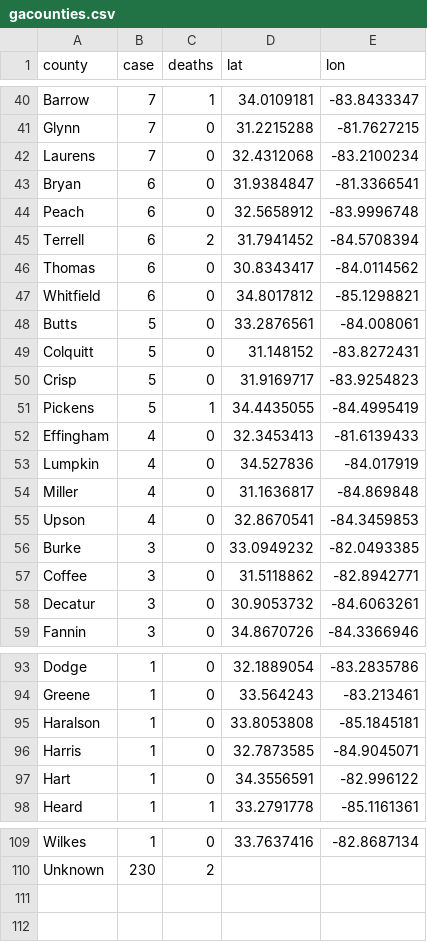
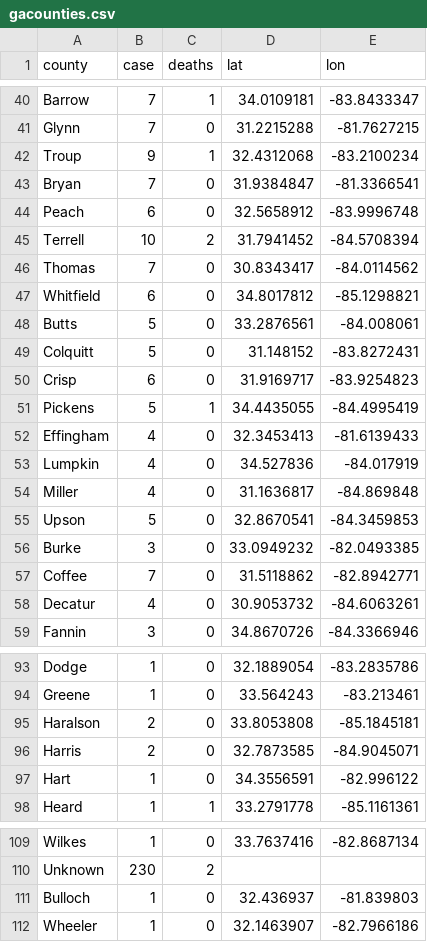
Before and after one commit to dmrobotix/GACOVID19, a CSV file: csv/gacounties.csv, drawn as a sheet; only a part is shown, gaps mark what is left out; the diff covers the shown part only.

```diff
--- a/csv/gacounties.csv
+++ b/csv/gacounties.csv
@@ -41,7 +41,7 @@ Barrow,7,1,34.0109181,-83.8433347
 Glynn,7,0,31.2215288,-81.7627215
-Laurens,7,0,32.4312068,-83.2100234
-Bryan,6,0,31.9384847,-81.3366541
+Troup,9,1,32.4312068,-83.2100234
+Bryan,7,0,31.9384847,-81.3366541
 Peach,6,0,32.5658912,-83.9996748
-Terrell,6,2,31.7941452,-84.5708394
-Thomas,6,0,30.8343417,-84.0114562
+Terrell,10,2,31.7941452,-84.5708394
+Thomas,7,0,30.8343417,-84.0114562
 Whitfield,6,0,34.8017812,-85.1298821
@@ -49,3 +49,3 @@ Butts,5,0,33.2876561,-84.008061
 Colquitt,5,0,31.148152,-83.8272431
-Crisp,5,0,31.9169717,-83.9254823
+Crisp,6,0,31.9169717,-83.9254823
 Pickens,5,1,34.4435055,-84.4995419
@@ -54,6 +54,6 @@ Lumpkin,4,0,34.527836,-84.017919
 Miller,4,0,31.1636817,-84.869848
-Upson,4,0,32.8670541,-84.3459853
+Upson,5,0,32.8670541,-84.3459853
 Burke,3,0,33.0949232,-82.0493385
-Coffee,3,0,31.5118862,-82.8942771
-Decatur,3,0,30.9053732,-84.6063261
+Coffee,7,0,31.5118862,-82.8942771
+Decatur,4,0,30.9053732,-84.6063261
 Fannin,3,0,34.8670726,-84.3366946
@@ -94,4 +94,4 @@ Dodge,1,0,32.1889054,-83.2835786
 Greene,1,0,33.564243,-83.213461
-Haralson,1,0,33.8053808,-85.1845181
-Harris,1,0,32.7873585,-84.9045071
+Haralson,2,0,33.8053808,-85.1845181
+Harris,2,0,32.7873585,-84.9045071
 Hart,1,0,34.3556591,-82.996122
@@ -110 +110,3 @@ Wilkes,1,0,33.7637416,-82.8687134
 Unknown,230,2,,
+Bulloch,1,0,32.436937,-81.839803
+Wheeler,1,0,32.1463907,-82.7966186
```
Also changed, not shown: 31 edited cells elsewhere in this file, 3 other files.
